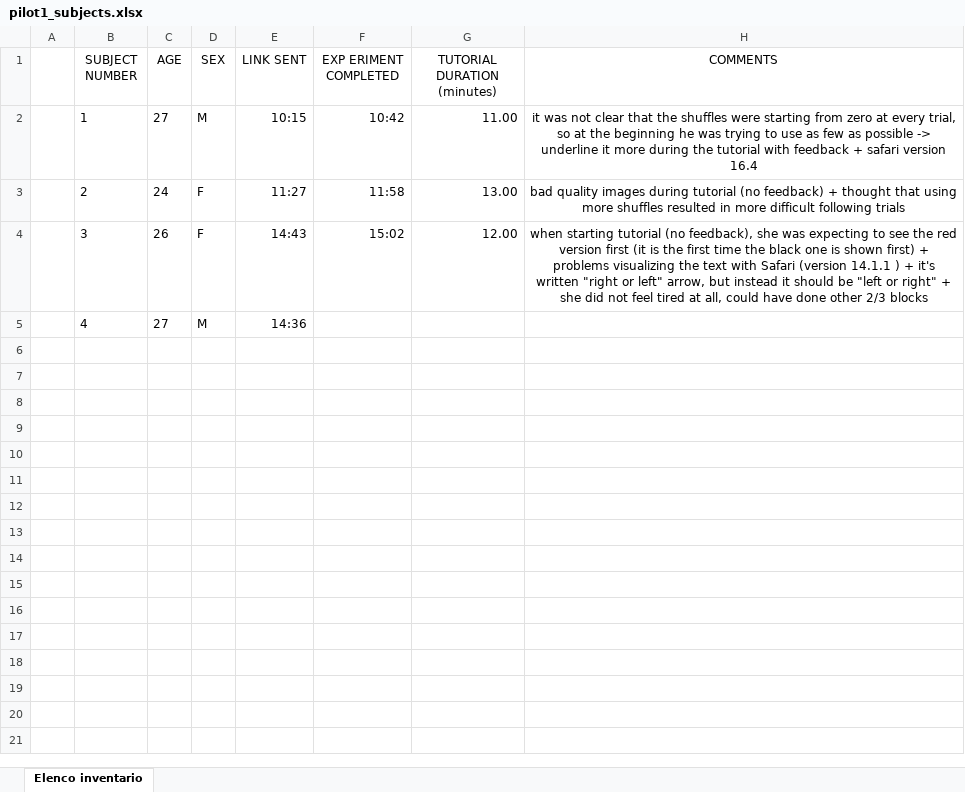
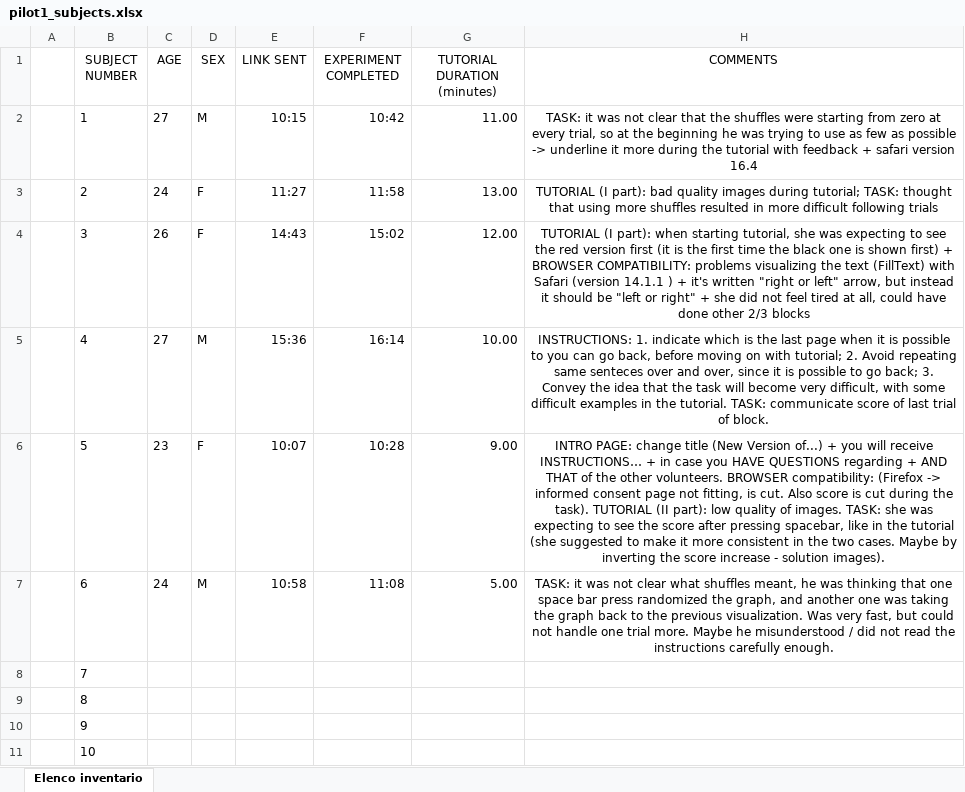
Before and after one commit to danieletirinnanzi/HUPLACLIP-analysis, an Excel workbook: data_analysis/pilot_1/pilot1_subjects.xlsx, sheet Elenco inventario, drawn as a sheet; values as stored, in another font and other column widths than the file's, no borders; conditional formats and table styles not drawn; the diff names each change by its address in the sheet, - before the commit and + after, or states it on an @@ line.

Commit message:
subject 4-5-6 data uploaded

```diff
--- a/data_analysis/pilot_1/pilot1_subjects.xlsx (sheet Elenco inventario)
+++ b/data_analysis/pilot_1/pilot1_subjects.xlsx (sheet Elenco inventario)
-F1: EXP ERIMENT COMPLETED
+F1: EXPERIMENT COMPLETED
-H2 (COMMENTS): it was…
+H2 (COMMENTS): TASK: it was…
-H3 (COMMENTS): bad quality images during tutorial (no feedback) + thought that…
+H3 (COMMENTS): TUTORIAL (I part): bad quality images during tutorial; TASK: thought that…
-H4 (COMMENTS): when starting tutorial (no feedback), she was expecting to see the red version first (it is the first time the black one is shown first) + problems visualizing the text with Safari…
+H4 (COMMENTS): TUTORIAL (I part): when starting tutorial, she was expecting to see the red version first (it is the first time the black one is shown first) + BROWSER COMPATIBILITY: problems visualizing the text (FillText) with Safari…
-E5 (LINK SENT): 14:36
+E5 (LINK SENT): 15:36
-F5 (EXPERIMENT COMPLETED): (empty)
+F5 (EXPERIMENT COMPLETED): 16:14
-G5 (TUTORIAL DURATION (minutes)): (empty)
+G5 (TUTORIAL DURATION (minutes)): 10.00
-H5 (COMMENTS): (empty)
+H5 (COMMENTS): INSTRUCTIONS: 1. indicate which is the last page when it is possible to you can go back, before moving on with tutorial; 2. Avoid repeating same senteces over and over, since it is possible to go back; 3. Convey the idea that the task will become very difficult, with some difficult examples in the tutorial. TASK: communicate score of last trial of block.
+row 6:  | 5 | 23 | F | 10:07 | 10:28 | 9.00 | INTRO PAGE: change title (New Version of...) + you will receive INSTRUCTIONS… + in case you HAVE QUESTIONS regarding + AND THAT of the other volunteers. BROWSER compatibility: (Firefox -> informed consent page not fitting, is cut. Also score is cut during the task). TUTORIAL (II part): low quality of images. TASK: she was expecting to see the score after pressing spacebar, like in the tutorial (she suggested to make it more consistent in the two cases. Maybe by inverting the score increase - solution images).
+row 7:  | 6 | 24 | M | 10:58 | 11:08 | 5.00 | TASK: it was not clear what shuffles meant, he was thinking that one space bar press randomized the graph, and another one was taking the graph back to the previous visualization. Was very fast, but could not handle one trial more. Maybe he misunderstood / did not read the instructions carefully enough.
+row 8:  | 7
+row 9:  | 8
+row 10:  | 9
+row 11:  | 10
```
Also changed, not shown: 4 other files.
